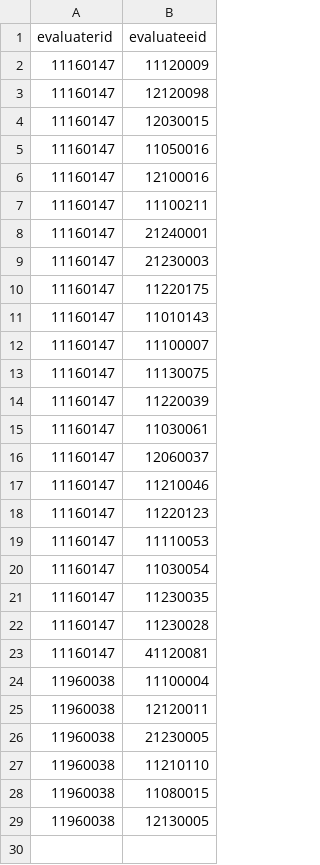
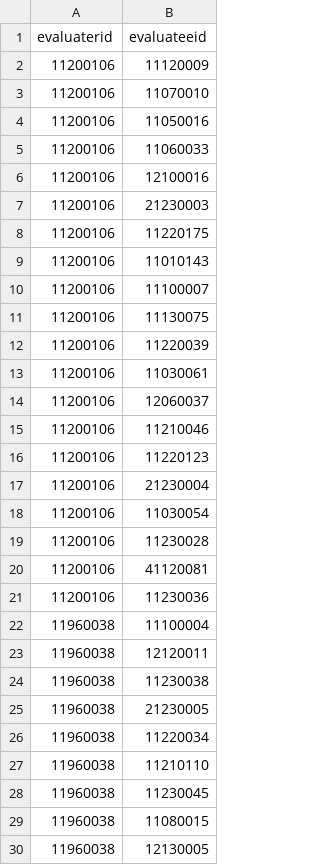
Before and after one commit to SoohanMoon/evaluation, a CSV file: 평가자(임원)_팀원 관리직.csv, drawn as a sheet.

```diff
--- a/평가자(임원)_팀원 관리직.csv
+++ b/평가자(임원)_팀원 관리직.csv
@@ -1,28 +1,29 @@
 evaluaterid,evaluateeid
-11160147,11120009
-11160147,12120098
-11160147,12030015
-11160147,11050016
-11160147,12100016
-11160147,11100211
-11160147,21240001
-11160147,21230003
-11160147,11220175
-11160147,11010143
-11160147,11100007
-11160147,11130075
-11160147,11220039
-11160147,11030061
-11160147,12060037
-11160147,11210046
-11160147,11220123
-11160147,11110053
-11160147,11030054
-11160147,11230035
-11160147,11230028
-11160147,41120081
+11200106,11120009
+11200106,11070010
+11200106,11050016
+11200106,11060033
+11200106,12100016
+11200106,21230003
+11200106,11220175
+11200106,11010143
+11200106,11100007
+11200106,11130075
+11200106,11220039
+11200106,11030061
+11200106,12060037
+11200106,11210046
+11200106,11220123
+11200106,21230004
+11200106,11030054
+11200106,11230028
+11200106,41120081
+11200106,11230036
 11960038,11100004
 11960038,12120011
+11960038,11230038
 11960038,21230005
+11960038,11220034
 11960038,11210110
+11960038,11230045
 11960038,11080015
```
Also changed, not shown: backdata.csv, 평가자(팀장)_대리이상.csv, 7 other files.
